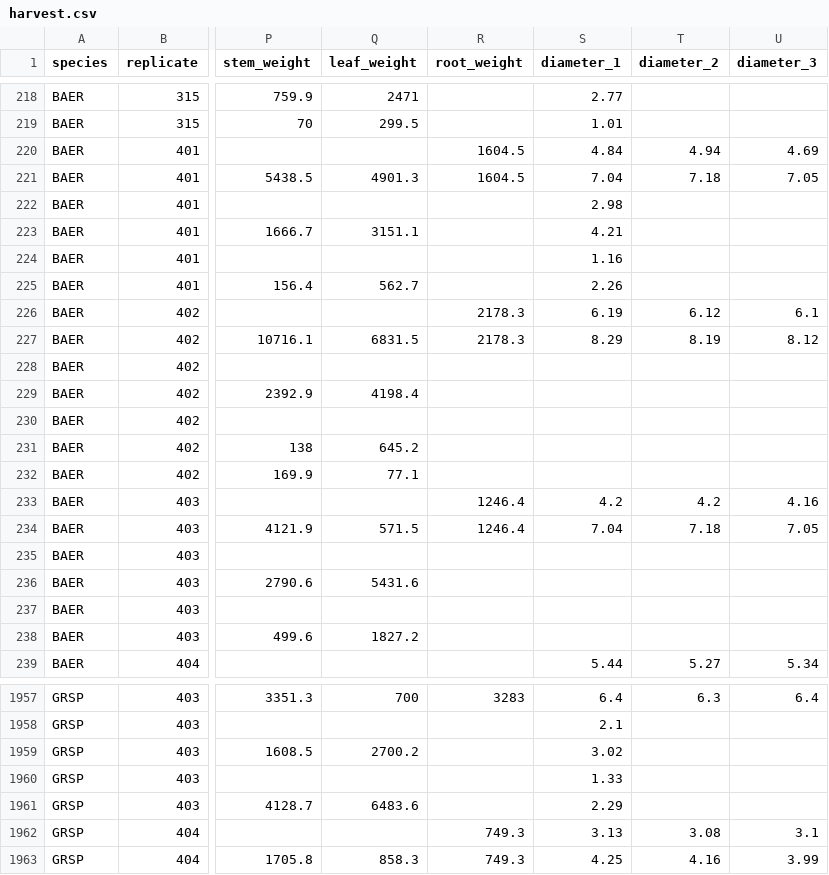
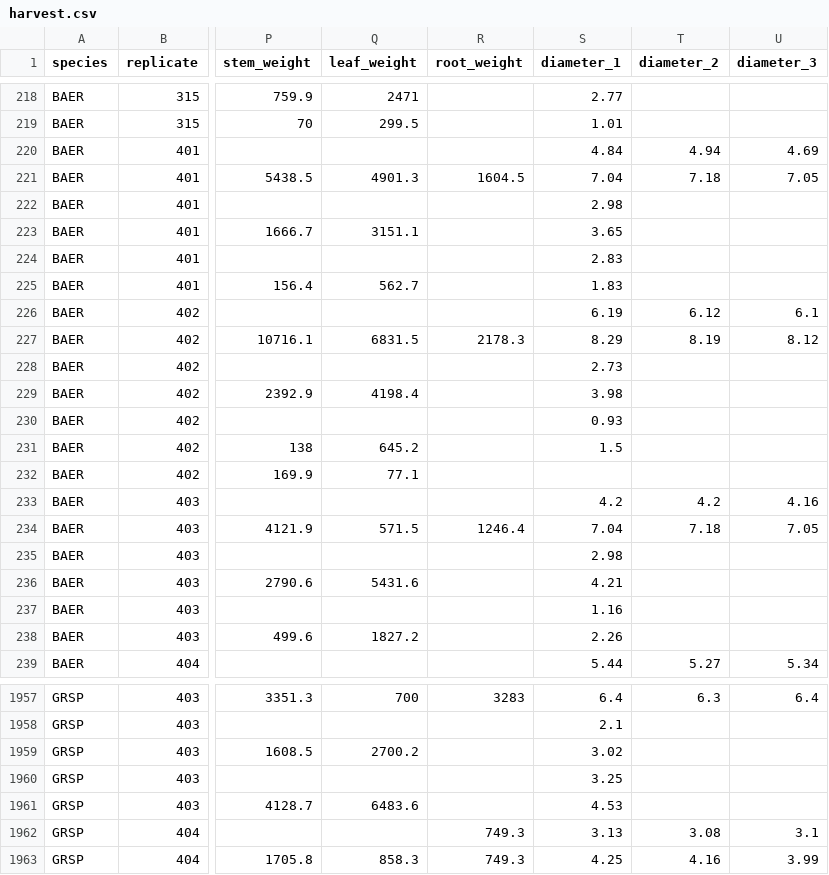
Before and after one commit to dfalster/Reproductive_Allocation_Kuringgai, a CSV file: data/harvest.csv, drawn as a sheet; only a part is shown, gaps mark what is left out; the diff covers the shown part only; the diff names each change by its address in the sheet, - before the commit and + after, or states it on an @@ line.

```diff
--- a/data/harvest.csv
+++ b/data/harvest.csv
-R220 (root_weight): 1604.5
+R220 (root_weight): (empty)
-S223 (diameter_1): 4.21
+S223 (diameter_1): 3.65
-S224 (diameter_1): 1.16
+S224 (diameter_1): 2.83
-S225 (diameter_1): 2.26
+S225 (diameter_1): 1.83
-R226 (root_weight): 2178.3
+R226 (root_weight): (empty)
-S228 (diameter_1): (empty)
+S228 (diameter_1): 2.73
-S229 (diameter_1): (empty)
+S229 (diameter_1): 3.98
-S230 (diameter_1): (empty)
+S230 (diameter_1): 0.93
-S231 (diameter_1): (empty)
+S231 (diameter_1): 1.5
-R233 (root_weight): 1246.4
+R233 (root_weight): (empty)
-S235 (diameter_1): (empty)
+S235 (diameter_1): 2.98
-S236 (diameter_1): (empty)
+S236 (diameter_1): 4.21
-S237 (diameter_1): (empty)
+S237 (diameter_1): 1.16
-S238 (diameter_1): (empty)
+S238 (diameter_1): 2.26
-S1960 (diameter_1): 1.33
+S1960 (diameter_1): 3.25
-S1961 (diameter_1): 2.29
+S1961 (diameter_1): 4.53
```
Also changed, not shown: 23 edited cells elsewhere in this file, data/individuals.csv, 3 other files.
